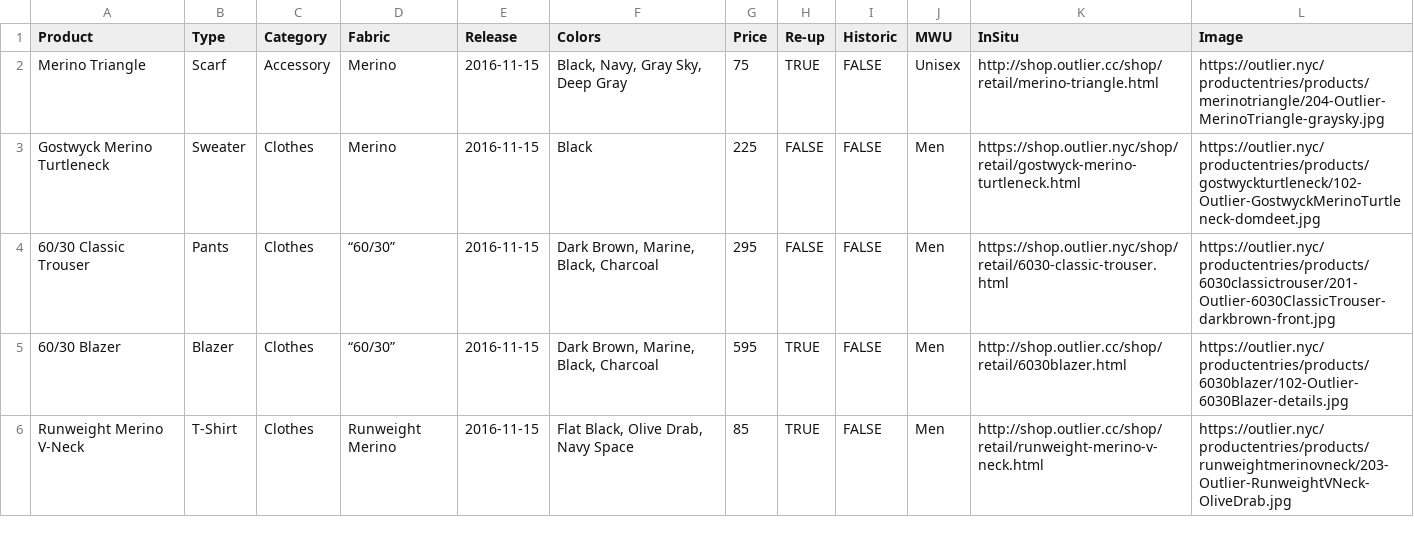
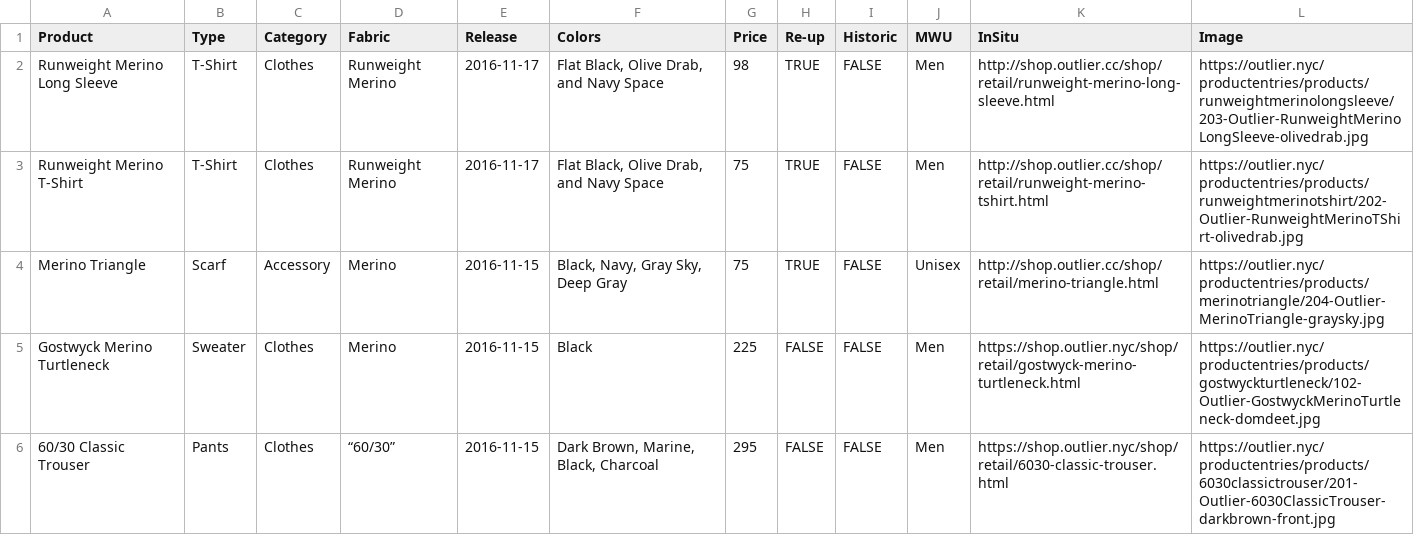
Before and after one commit to ciyer/outlier, a CSV file: outlier-data.csv, drawn as a sheet; only a part is shown; the shorter side is filled out with more unchanged rows.

Commit message:
Added re-ups rom 2016-11-17

```diff
--- a/outlier-data.csv
+++ b/outlier-data.csv
@@ -1,2 +1,4 @@
 Product,Type,Category,Fabric,Release,Colors,Price,Re-up,Historic,MWU,InSitu,Image
+Runweight Merino Long Sleeve,T-Shirt,Clothes,Runweight Merino,2016-11-17,"Flat Black, Olive Drab, and Navy Space",98,TRUE,FALSE,Men,http://shop.outlier.cc/shop/retail/runweight-merino-long-sleeve.html,https://outlier.nyc/productentries/products/runweightmerinolongsleeve/203-Outlier-RunweightMerinoLongSleeve-olivedrab.jpg
+Runweight Merino T-Shirt,T-Shirt,Clothes,Runweight Merino,2016-11-17,"Flat Black, Olive Drab, and Navy Space",75,TRUE,FALSE,Men,http://shop.outlier.cc/shop/retail/runweight-merino-tshirt.html,https://outlier.nyc/productentries/products/runweightmerinotshirt/202-Outlier-RunweightMerinoTShirt-olivedrab.jpg
 Merino Triangle,Scarf,Accessory,Merino,2016-11-15,"Black, Navy, Gray Sky, Deep Gray",75,TRUE,FALSE,Unisex,http://shop.outlier.cc/shop/retail/merino-triangle.html,https://outlier.nyc/productentries/products/merinotriangle/204-Outlier-MerinoTriangle-graysky.jpg
```
